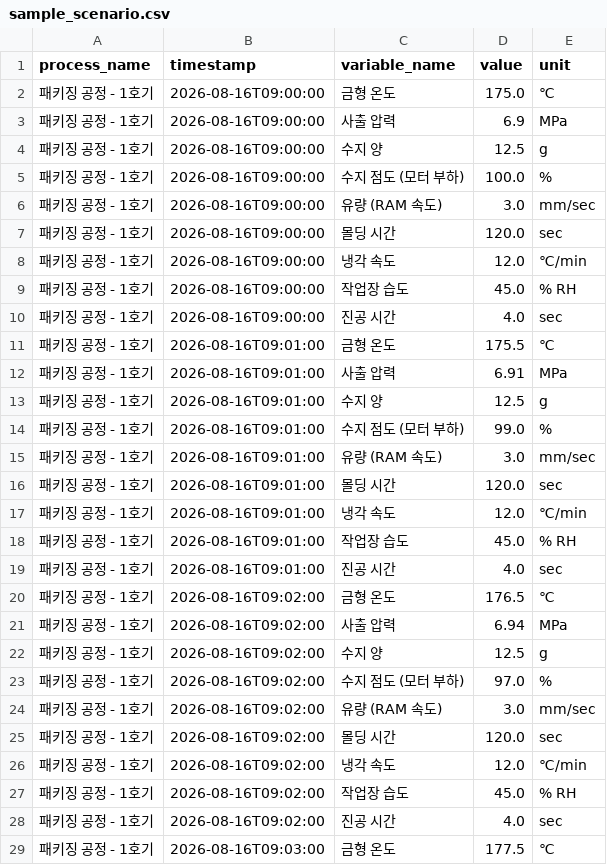
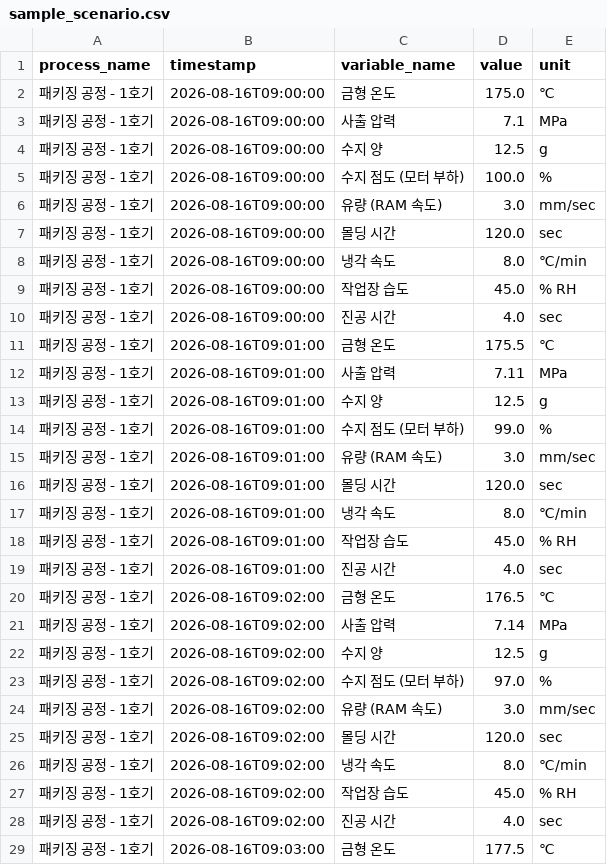
Before and after one commit to nohhyun03/maitech, a CSV file: backend/data/sample_scenario.csv, drawn as a sheet; only a part is shown; the diff covers the shown part only.

```diff
--- a/backend/data/sample_scenario.csv
+++ b/backend/data/sample_scenario.csv
@@ -2,3 +2,3 @@ process_name,timestamp,variable_name,value,unit
 패키징 공정 - 1호기,2026-08-16T09:00:00,금형 온도,175.0,℃
-패키징 공정 - 1호기,2026-08-16T09:00:00,사출 압력,6.9,MPa
+패키징 공정 - 1호기,2026-08-16T09:00:00,사출 압력,7.1,MPa
 패키징 공정 - 1호기,2026-08-16T09:00:00,수지 양,12.5,g
@@ -7,3 +7,3 @@ process_name,timestamp,variable_name,value,unit
 패키징 공정 - 1호기,2026-08-16T09:00:00,몰딩 시간,120.0,sec
-패키징 공정 - 1호기,2026-08-16T09:00:00,냉각 속도,12.0,℃/min
+패키징 공정 - 1호기,2026-08-16T09:00:00,냉각 속도,8.0,℃/min
 패키징 공정 - 1호기,2026-08-16T09:00:00,작업장 습도,45.0,% RH
@@ -11,3 +11,3 @@ process_name,timestamp,variable_name,value,unit
 패키징 공정 - 1호기,2026-08-16T09:01:00,금형 온도,175.5,℃
-패키징 공정 - 1호기,2026-08-16T09:01:00,사출 압력,6.91,MPa
+패키징 공정 - 1호기,2026-08-16T09:01:00,사출 압력,7.11,MPa
 패키징 공정 - 1호기,2026-08-16T09:01:00,수지 양,12.5,g
@@ -16,3 +16,3 @@ process_name,timestamp,variable_name,value,unit
 패키징 공정 - 1호기,2026-08-16T09:01:00,몰딩 시간,120.0,sec
-패키징 공정 - 1호기,2026-08-16T09:01:00,냉각 속도,12.0,℃/min
+패키징 공정 - 1호기,2026-08-16T09:01:00,냉각 속도,8.0,℃/min
 패키징 공정 - 1호기,2026-08-16T09:01:00,작업장 습도,45.0,% RH
@@ -20,3 +20,3 @@ process_name,timestamp,variable_name,value,unit
 패키징 공정 - 1호기,2026-08-16T09:02:00,금형 온도,176.5,℃
-패키징 공정 - 1호기,2026-08-16T09:02:00,사출 압력,6.94,MPa
+패키징 공정 - 1호기,2026-08-16T09:02:00,사출 압력,7.14,MPa
 패키징 공정 - 1호기,2026-08-16T09:02:00,수지 양,12.5,g
@@ -25,3 +25,3 @@ process_name,timestamp,variable_name,value,unit
 패키징 공정 - 1호기,2026-08-16T09:02:00,몰딩 시간,120.0,sec
-패키징 공정 - 1호기,2026-08-16T09:02:00,냉각 속도,12.0,℃/min
+패키징 공정 - 1호기,2026-08-16T09:02:00,냉각 속도,8.0,℃/min
 패키징 공정 - 1호기,2026-08-16T09:02:00,작업장 습도,45.0,% RH
```
Also changed, not shown: 39 edited cells elsewhere in this file, 8 other files.
